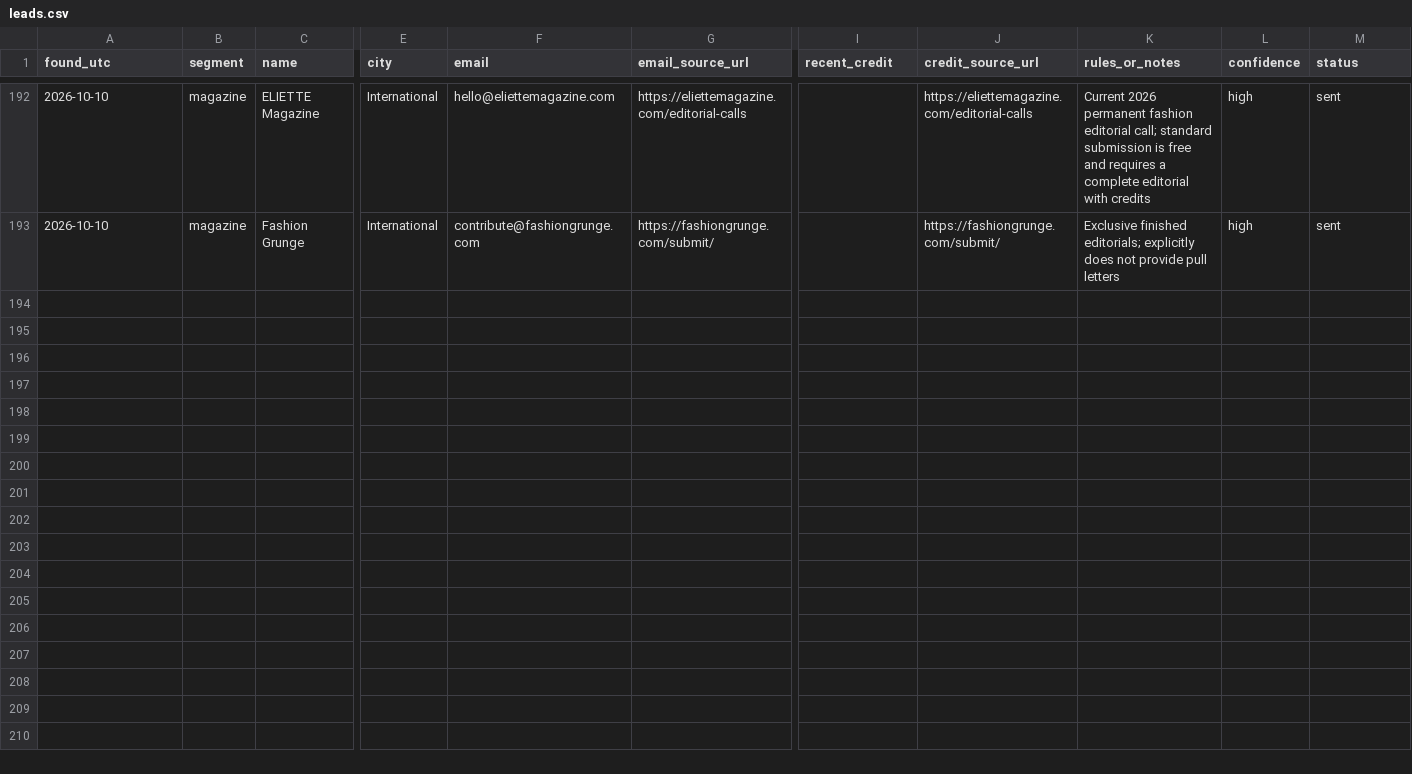
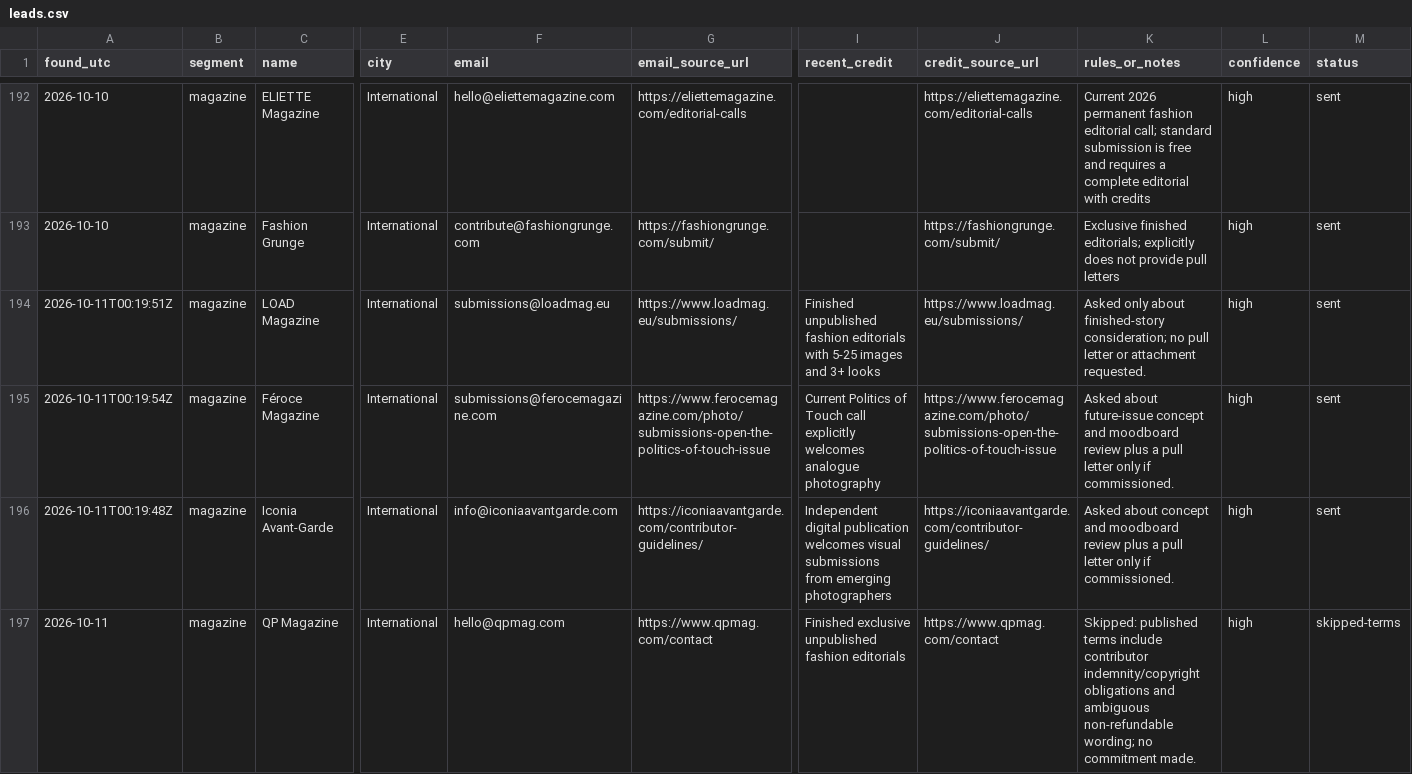
Before and after one commit to aidantorrence2/aidan-modern, a CSV file: marketing/outreach-log/leads.csv, drawn as a sheet; only a part is shown, gaps mark what is left out; rows hold the shown columns only; the diff names each change by its address in the sheet, - before the commit and + after, or states it on an @@ line.

Commit message:
Log 11 Oct magazine outreach and research

```diff
--- a/marketing/outreach-log/leads.csv
+++ b/marketing/outreach-log/leads.csv
+row 194: 2026-10-11T00:19:51Z | magazine | LOAD Magazine | International | submissions@loadmag.eu | https://www.loadmag.eu/submissions/ | Finished unpublished fashion editorials with 5-25 images and 3+ looks | https://www.loadmag.eu/submissions/ | Asked only about finished-story consideration; no pull letter or attachment requested. | high | sent
+row 195: 2026-10-11T00:19:54Z | magazine | Féroce Magazine | International | submissions@ferocemagazine.com | https://www.ferocemagazine.com/photo/submissions-open-the-politics-of-touch-issue | Current Politics of Touch call explicitly welcomes analogue photography | https://www.ferocemagazine.com/photo/submissions-open-the-politics-of-touch-issue | Asked about future-issue concept and moodboard review plus a pull letter only if commissioned. | high | sent
+row 196: 2026-10-11T00:19:48Z | magazine | Iconia Avant-Garde | International | info@iconiaavantgarde.com | https://iconiaavantgarde.com/contributor-guidelines/ | Independent digital publication welcomes visual submissions from emerging photographers | https://iconiaavantgarde.com/contributor-guidelines/ | Asked about concept and moodboard review plus a pull letter only if commissioned. | high | sent
+row 197: 2026-10-11 | magazine | QP Magazine | International | hello@qpmag.com | https://www.qpmag.com/contact | Finished exclusive unpublished fashion editorials | https://www.qpmag.com/contact | Skipped: published terms include contributor indemnity/copyright obligations and ambiguous non-refundable wording; no commitment made. | high | skipped-terms
```
